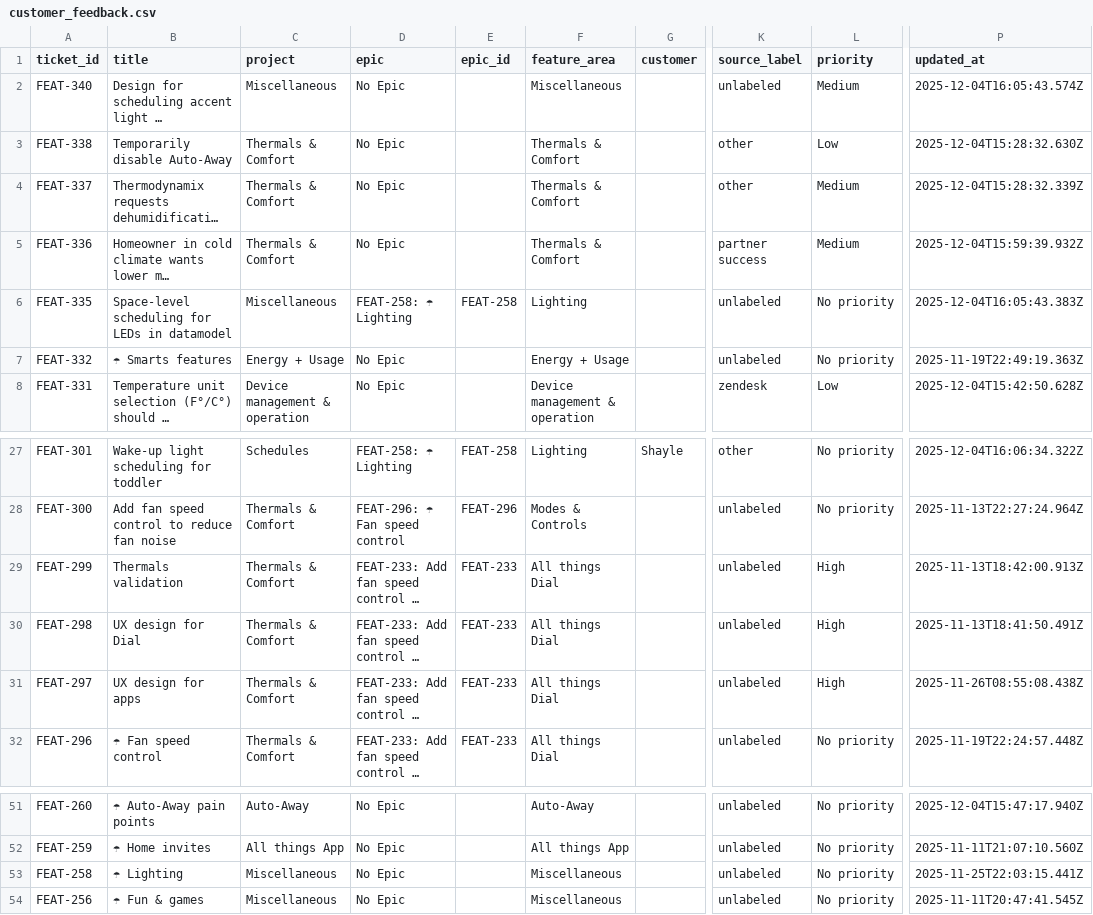
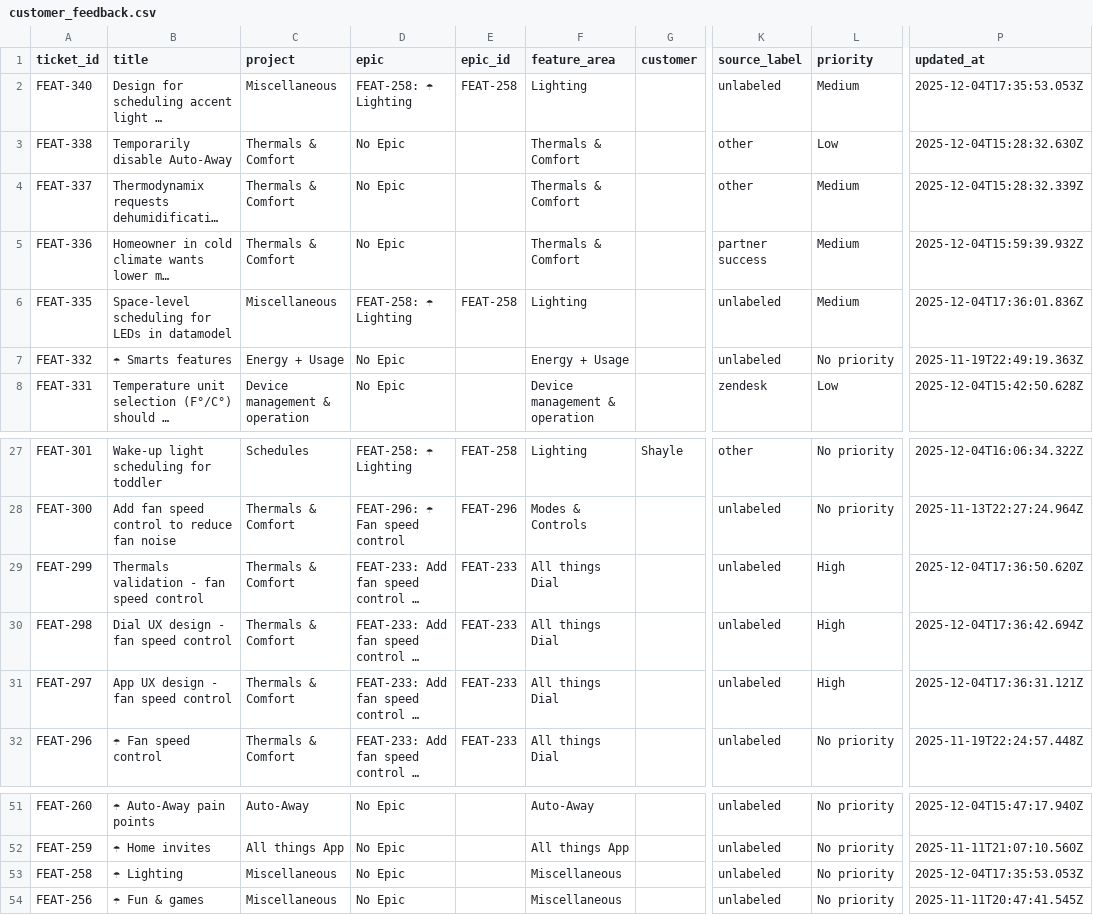
Before and after one commit to claire-quilt/linear-feedback, a CSV file: data/customer_feedback.csv, drawn as a sheet; only a part is shown, gaps mark what is left out; long unchanged cells end in …; the diff names each change by its address in the sheet, - before the commit and + after, or states it on an @@ line.

```diff
--- a/data/customer_feedback.csv
+++ b/data/customer_feedback.csv
-D2 (epic): No Epic
+D2 (epic): FEAT-258: ☂ Lighting
-E2 (epic_id): (empty)
+E2 (epic_id): FEAT-258
-F2 (feature_area): Miscellaneous
+F2 (feature_area): Lighting
-P2 (updated_at): 2025-12-04T16:05:43.574Z
+P2 (updated_at): 2025-12-04T17:35:53.053Z
-L6 (priority): No priority
+L6 (priority): Medium
-P6 (updated_at): 2025-12-04T16:05:43.383Z
+P6 (updated_at): 2025-12-04T17:36:01.836Z
-B29 (title): Thermals validation
+B29 (title): Thermals validation - fan speed control
-P29 (updated_at): 2025-11-13T18:42:00.913Z
+P29 (updated_at): 2025-12-04T17:36:50.620Z
-B30 (title): UX design for Dial
+B30 (title): Dial UX design - fan speed control
-P30 (updated_at): 2025-11-13T18:41:50.491Z
+P30 (updated_at): 2025-12-04T17:36:42.694Z
-B31 (title): UX design for apps
+B31 (title): App UX design - fan speed control
-P31 (updated_at): 2025-11-26T08:55:08.438Z
+P31 (updated_at): 2025-12-04T17:36:31.121Z
-P53 (updated_at): 2025-11-25T22:03:15.441Z
+P53 (updated_at): 2025-12-04T17:35:53.053Z
```
Also changed, not shown: 3 other files.
